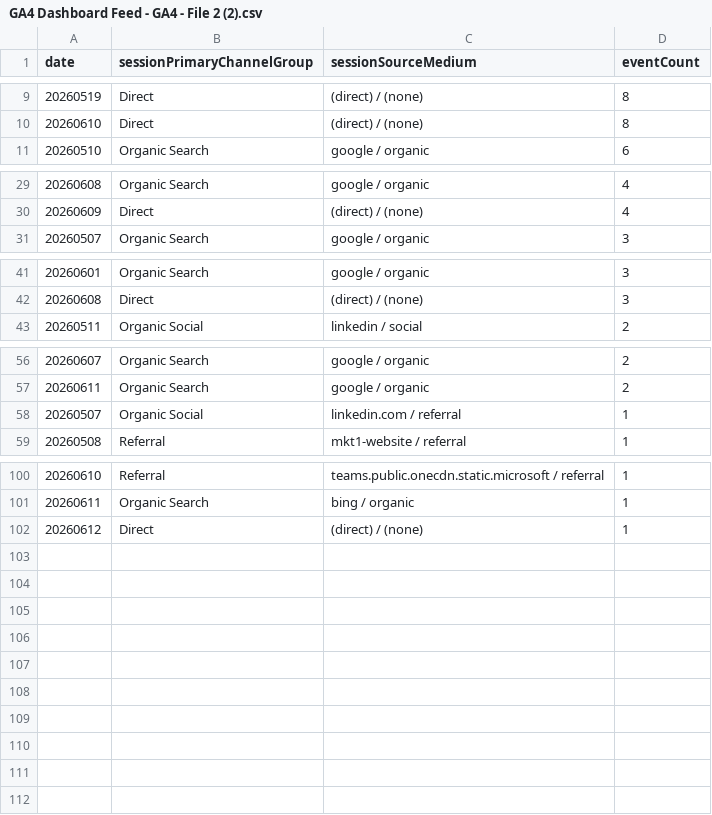
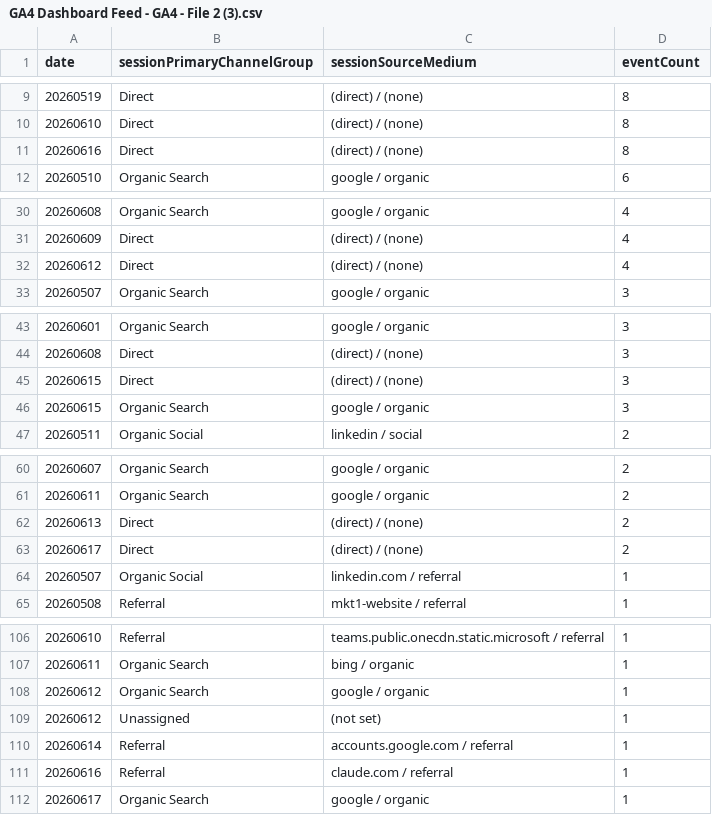
Before and after one commit to UncleAchoo/growth-dashboard, a CSV file: data/GA4 Dashboard Feed - GA4 - File 2 (3).csv (was data/GA4 Dashboard Feed - GA4 - File 2 (2).csv), drawn as a sheet; only a part is shown, gaps mark what is left out.

```diff
--- a/data/GA4 Dashboard Feed - GA4 - File 2 (2).csv
+++ b/data/GA4 Dashboard Feed - GA4 - File 2 (3).csv
@@ -10,2 +10,3 @@ date,sessionPrimaryChannelGroup,sessionSourceMedium,eventCount
 20260610,Direct,(direct) / (none),8
+20260616,Direct,(direct) / (none),8
 20260510,Organic Search,google / organic,6
@@ -30,2 +31,3 @@ date,sessionPrimaryChannelGroup,sessionSourceMedium,eventCount
 20260609,Direct,(direct) / (none),4
+20260612,Direct,(direct) / (none),4
 20260507,Organic Search,google / organic,3
@@ -42,2 +44,4 @@ date,sessionPrimaryChannelGroup,sessionSourceMedium,eventCount
 20260608,Direct,(direct) / (none),3
+20260615,Direct,(direct) / (none),3
+20260615,Organic Search,google / organic,3
 20260511,Organic Social,linkedin / social,2
@@ -57,2 +61,4 @@ date,sessionPrimaryChannelGroup,sessionSourceMedium,eventCount
 20260611,Organic Search,google / organic,2
+20260613,Direct,(direct) / (none),2
+20260617,Direct,(direct) / (none),2
 20260507,Organic Social,linkedin.com / referral,1
@@ -101,2 +107,6 @@ date,sessionPrimaryChannelGroup,sessionSourceMedium,eventCount
 20260611,Organic Search,bing / organic,1
-20260612,Direct,(direct) / (none),1
+20260612,Organic Search,google / organic,1
+20260612,Unassigned,(not set),1
+20260614,Referral,accounts.google.com / referral,1
+20260616,Referral,claude.com / referral,1
+20260617,Organic Search,google / organic,1
```
Also changed, not shown: data/GA4 Dashboard Feed - GA4 - File 1 (3).csv, 4 other files.
